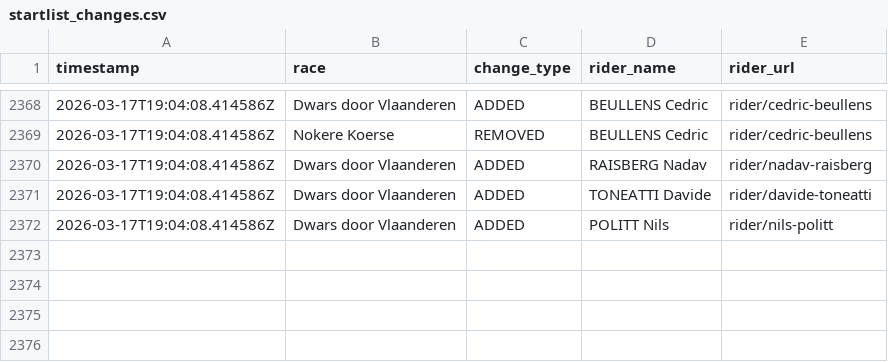
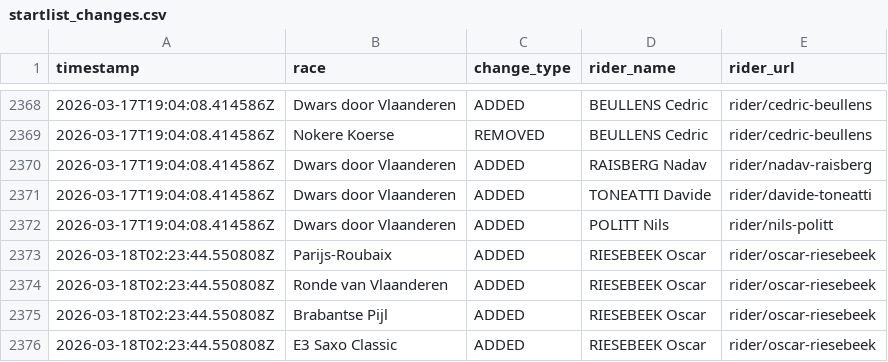
Before and after one commit to nigellindemann-dev/wm26, a CSV file: output/startlist_changes.csv, drawn as a sheet; only a part is shown, gaps mark what is left out.

```diff
--- a/output/startlist_changes.csv
+++ b/output/startlist_changes.csv
@@ -2372 +2372,5 @@ timestamp,race,change_type,rider_name,rider_url
 2026-03-17T19:04:08.414586Z,Dwars door Vlaanderen,ADDED,POLITT Nils,rider/nils-politt
+2026-03-18T02:23:44.550808Z,Parijs-Roubaix,ADDED,RIESEBEEK Oscar,rider/oscar-riesebeek
+2026-03-18T02:23:44.550808Z,Ronde van Vlaanderen,ADDED,RIESEBEEK Oscar,rider/oscar-riesebeek
+2026-03-18T02:23:44.550808Z,Brabantse Pijl,ADDED,RIESEBEEK Oscar,rider/oscar-riesebeek
+2026-03-18T02:23:44.550808Z,E3 Saxo Classic,ADDED,RIESEBEEK Oscar,rider/oscar-riesebeek
```
Also changed, not shown: output/startlist_matrix.csv, 2 other files.
